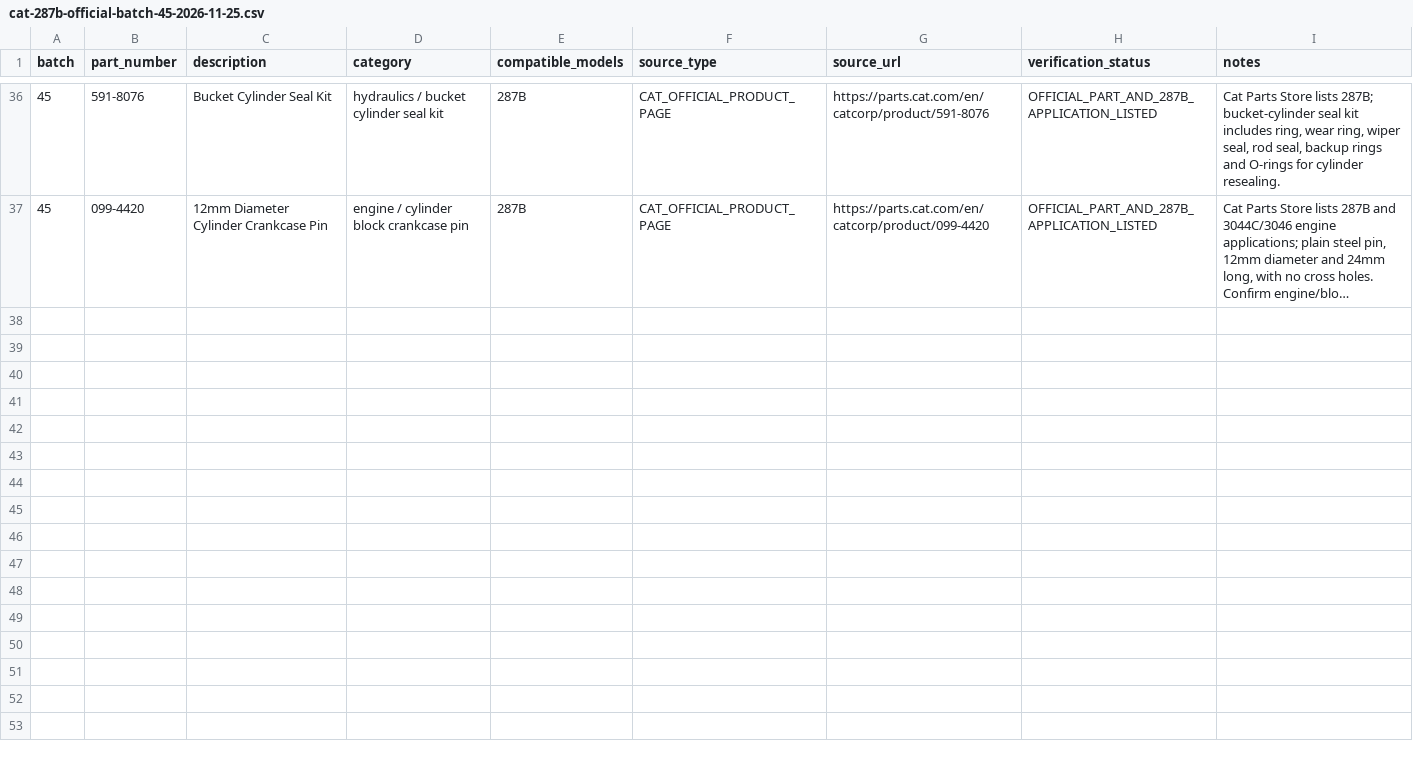
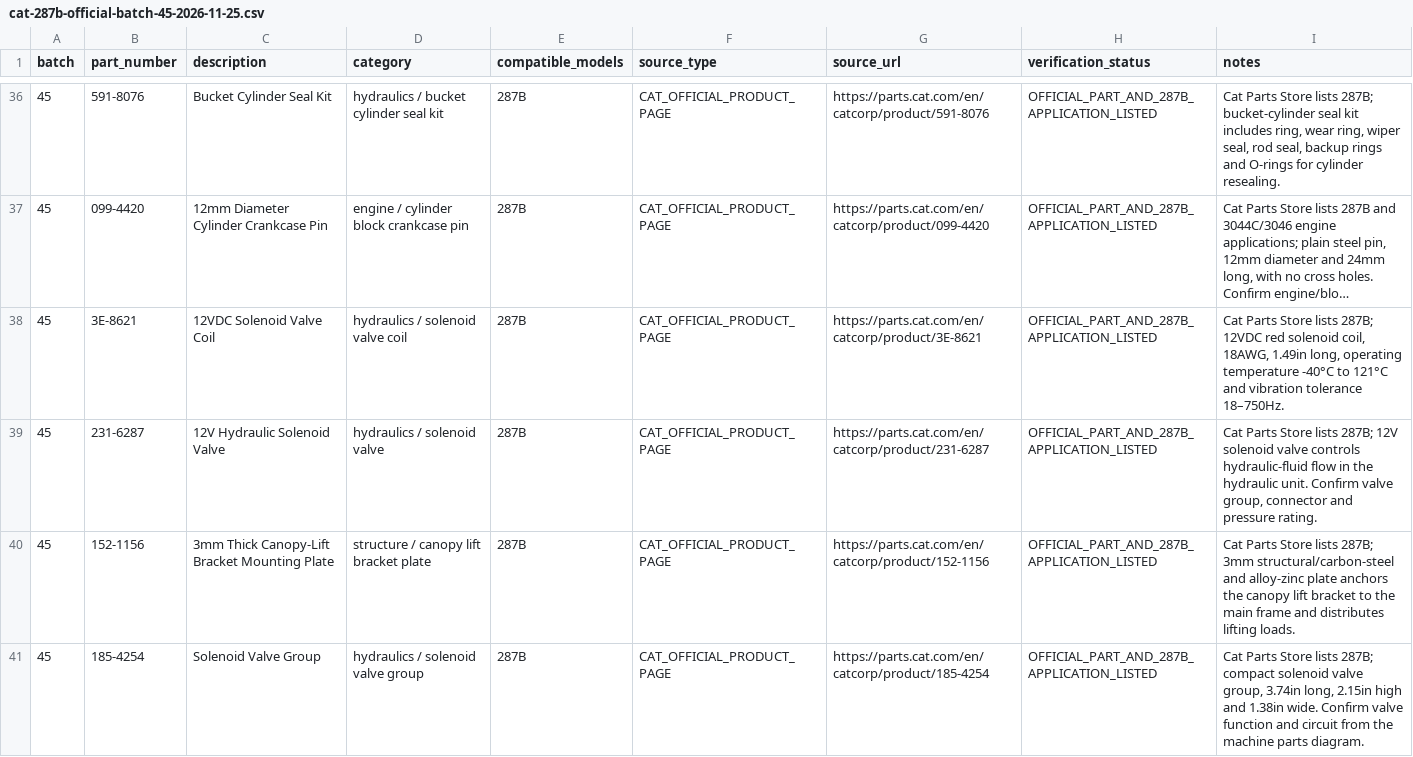
Before and after one commit to saeed860/Amoot-Machine, a CSV file: data/cat-287b-official-batch-45-2026-11-25.csv, drawn as a sheet; only a part is shown, gaps mark what is left out; long unchanged cells end in …; the diff names each change by its address in the sheet, - before the commit and + after, or states it on an @@ line.

Commit message:
catalog: add four Cat 287B solenoid and canopy mounting parts to batch 45

```diff
--- a/data/cat-287b-official-batch-45-2026-11-25.csv
+++ b/data/cat-287b-official-batch-45-2026-11-25.csv
+row 38: 45 | 3E-8621 | 12VDC Solenoid Valve Coil | hydraulics / solenoid valve coil | 287B | CAT_OFFICIAL_PRODUCT_PAGE | https://parts.cat.com/en/catcorp/product/3E-8621 | OFFICIAL_PART_AND_287B_APPLICATION_LISTED | Cat Parts Store lists 287B; 12VDC red solenoid coil, 18AWG, 1.49in long, operating temperature -40°C to 121°C and vibration tolerance 18–750Hz.
+row 39: 45 | 231-6287 | 12V Hydraulic Solenoid Valve | hydraulics / solenoid valve | 287B | CAT_OFFICIAL_PRODUCT_PAGE | https://parts.cat.com/en/catcorp/product/231-6287 | OFFICIAL_PART_AND_287B_APPLICATION_LISTED | Cat Parts Store lists 287B; 12V solenoid valve controls hydraulic-fluid flow in the hydraulic unit. Confirm valve group, connector and pressure rating.
+row 40: 45 | 152-1156 | 3mm Thick Canopy-Lift Bracket Mounting Plate | structure / canopy lift bracket plate | 287B | CAT_OFFICIAL_PRODUCT_PAGE | https://parts.cat.com/en/catcorp/product/152-1156 | OFFICIAL_PART_AND_287B_APPLICATION_LISTED | Cat Parts Store lists 287B; 3mm structural/carbon-steel and alloy-zinc plate anchors the canopy lift bracket to the main frame and distributes lifting loads.
+row 41: 45 | 185-4254 | Solenoid Valve Group | hydraulics / solenoid valve group | 287B | CAT_OFFICIAL_PRODUCT_PAGE | https://parts.cat.com/en/catcorp/product/185-4254 | OFFICIAL_PART_AND_287B_APPLICATION_LISTED | Cat Parts Store lists 287B; compact solenoid valve group, 3.74in long, 2.15in high and 1.38in wide. Confirm valve function and circuit from the machine parts diagram.
```
